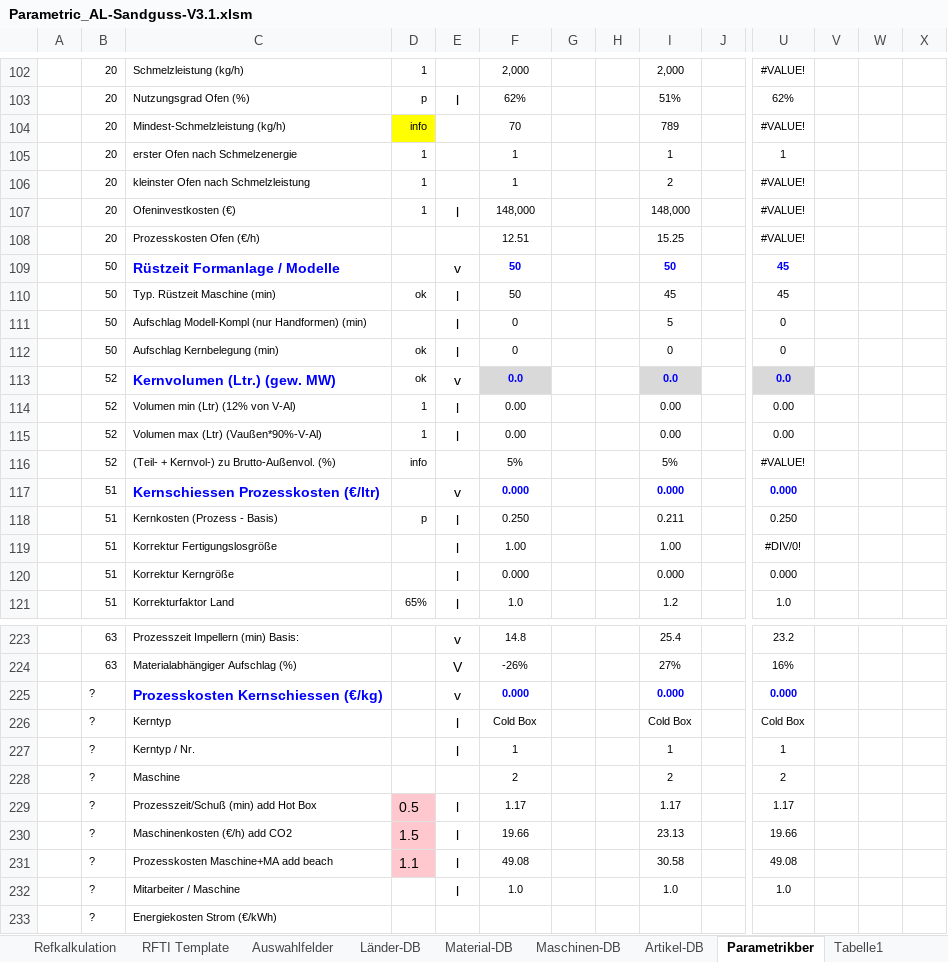
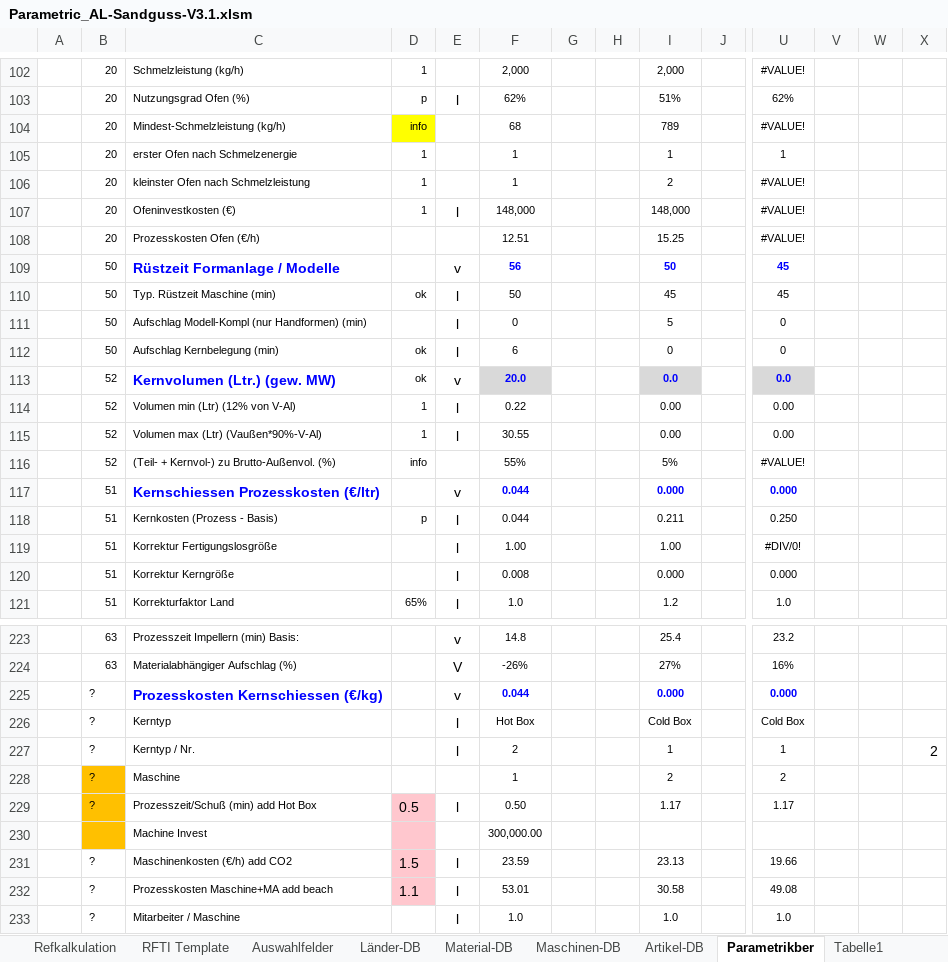
Before and after one commit to sd-ra/GussKalk, an Excel workbook: Excel/Parametric_AL-Sandguss-V3.1.xlsm, sheet Parametrikber, drawn as a sheet; only a part is shown, gaps mark what is left out; the shorter side is filled out with more unchanged rows; values as stored, in another font and other column widths than the file's, no borders; 2 other sheets too large or unreadable and not compared; addresses are those after the commit; rows hold the shown columns only; the diff covers the shown part only; the diff names each change by its address in the sheet, - before the commit and + after, or states it on an @@ line.

```diff
--- a/Excel/Parametric_AL-Sandguss-V3.1.xlsm (sheet Parametrikber)
+++ b/Excel/Parametric_AL-Sandguss-V3.1.xlsm (sheet Parametrikber)
-F104: 70
+F104: 68
-F109: 50
+F109: 56
-F112: 0
+F112: 6
-F113: 0.0
+F113: 20.0
-F114: 0.00
+F114: 0.22
-F115: 0.00
+F115: 30.55
-F116: 5%
+F116: 55%
-F117: 0.000
+F117: 0.044
-F118: 0.250
+F118: 0.044
-F120: 0.000
+F120: 0.008
-F225: 0.000
+F225: 0.044
-F226: Cold Box
+F226: Hot Box
-F227: 1
+F227: 2
-X227: (empty)
+X227: 2
-B228:B229 fill: none
+B228:B229 fill: #FFC000
-F228: 2
+F228: 1
-F229: 1.17
+F229: 0.50
+row 230:  |  | Machine Invest |  |  | 300,000.00
-F231: 19.66
+F231: 23.59
-F232: 49.08
+F232: 53.01
```
Also changed, not shown: 13 edited cells elsewhere in this sheet, sheet Refkalkulation, sheet Charts, sheet Maschinen-DB, formulas that keep their value, charts or pictures, 1 other file.
